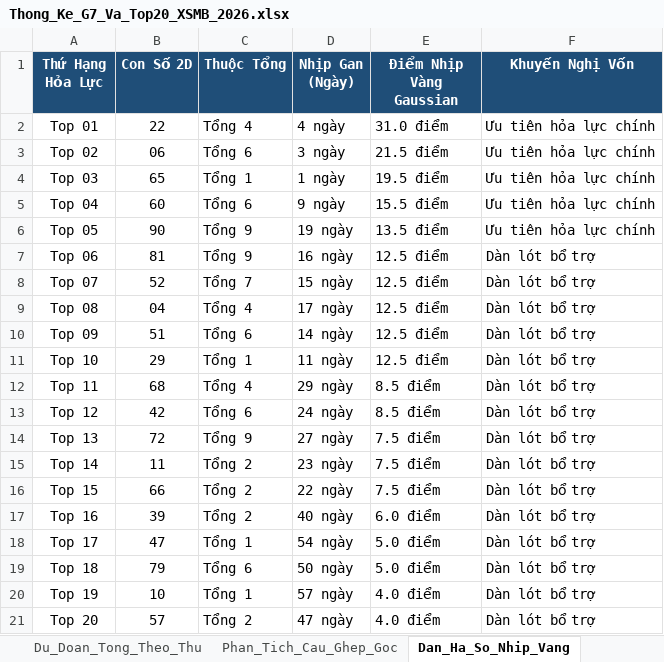
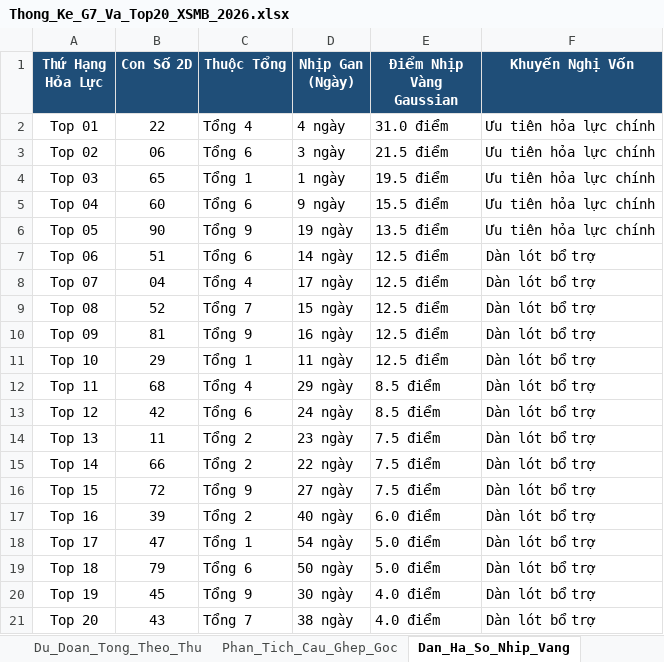
Before and after one commit to happiness2286-dot/logistic, an Excel workbook: Thong_Ke_G7_Va_Top20_XSMB_2026.xlsx, sheet Dan_Ha_So_Nhip_Vang, drawn as a sheet; values as stored, in another font and other column widths than the file's, no borders; the diff names each change by its address in the sheet, - before the commit and + after, or states it on an @@ line.

```diff
--- a/Thong_Ke_G7_Va_Top20_XSMB_2026.xlsx (sheet Dan_Ha_So_Nhip_Vang)
+++ b/Thong_Ke_G7_Va_Top20_XSMB_2026.xlsx (sheet Dan_Ha_So_Nhip_Vang)
-B7 (Con Số 2D): 81
+B7 (Con Số 2D): 51
-C7 (Thuộc Tổng): Tổng 9
+C7 (Thuộc Tổng): Tổng 6
-D7 (Nhịp Gan (Ngày)): 16 ngày
+D7 (Nhịp Gan (Ngày)): 14 ngày
-B8 (Con Số 2D): 52
+B8 (Con Số 2D): 04
-C8 (Thuộc Tổng): Tổng 7
+C8 (Thuộc Tổng): Tổng 4
-D8 (Nhịp Gan (Ngày)): 15 ngày
+D8 (Nhịp Gan (Ngày)): 17 ngày
-B9 (Con Số 2D): 04
+B9 (Con Số 2D): 52
-C9 (Thuộc Tổng): Tổng 4
+C9 (Thuộc Tổng): Tổng 7
-D9 (Nhịp Gan (Ngày)): 17 ngày
+D9 (Nhịp Gan (Ngày)): 15 ngày
-B10 (Con Số 2D): 51
+B10 (Con Số 2D): 81
-C10 (Thuộc Tổng): Tổng 6
+C10 (Thuộc Tổng): Tổng 9
-D10 (Nhịp Gan (Ngày)): 14 ngày
+D10 (Nhịp Gan (Ngày)): 16 ngày
-B14 (Con Số 2D): 72
+B14 (Con Số 2D): 11
-C14 (Thuộc Tổng): Tổng 9
+C14 (Thuộc Tổng): Tổng 2
-D14 (Nhịp Gan (Ngày)): 27 ngày
+D14 (Nhịp Gan (Ngày)): 23 ngày
-B15 (Con Số 2D): 11
+B15 (Con Số 2D): 66
-D15 (Nhịp Gan (Ngày)): 23 ngày
+D15 (Nhịp Gan (Ngày)): 22 ngày
-B16 (Con Số 2D): 66
+B16 (Con Số 2D): 72
-C16 (Thuộc Tổng): Tổng 2
+C16 (Thuộc Tổng): Tổng 9
-D16 (Nhịp Gan (Ngày)): 22 ngày
+D16 (Nhịp Gan (Ngày)): 27 ngày
-B20 (Con Số 2D): 10
+B20 (Con Số 2D): 45
-C20 (Thuộc Tổng): Tổng 1
+C20 (Thuộc Tổng): Tổng 9
-D20 (Nhịp Gan (Ngày)): 57 ngày
+D20 (Nhịp Gan (Ngày)): 30 ngày
-B21 (Con Số 2D): 57
+B21 (Con Số 2D): 43
-C21 (Thuộc Tổng): Tổng 2
+C21 (Thuộc Tổng): Tổng 7
-D21 (Nhịp Gan (Ngày)): 47 ngày
+D21 (Nhịp Gan (Ngày)): 38 ngày
```
Also changed, not shown: sheet Lich_Su_Nuoi_Khung_3Ngay, sheet Du_Doan_Tong_Theo_Thu, 11 other files.
